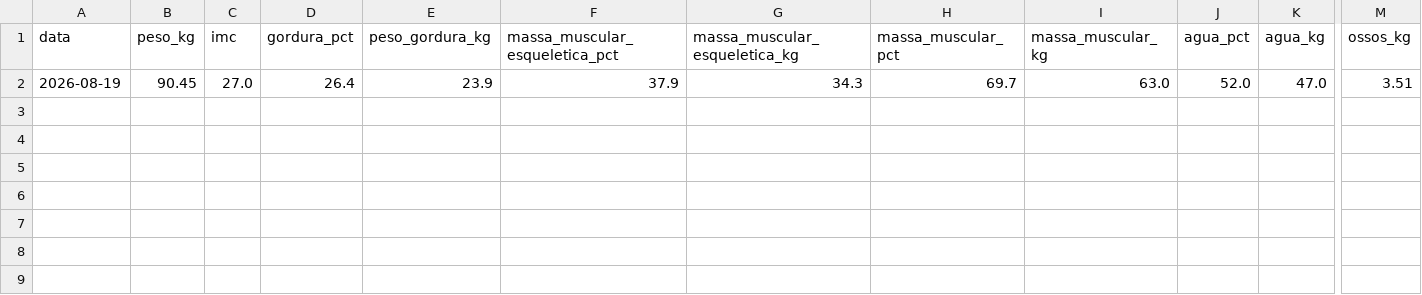
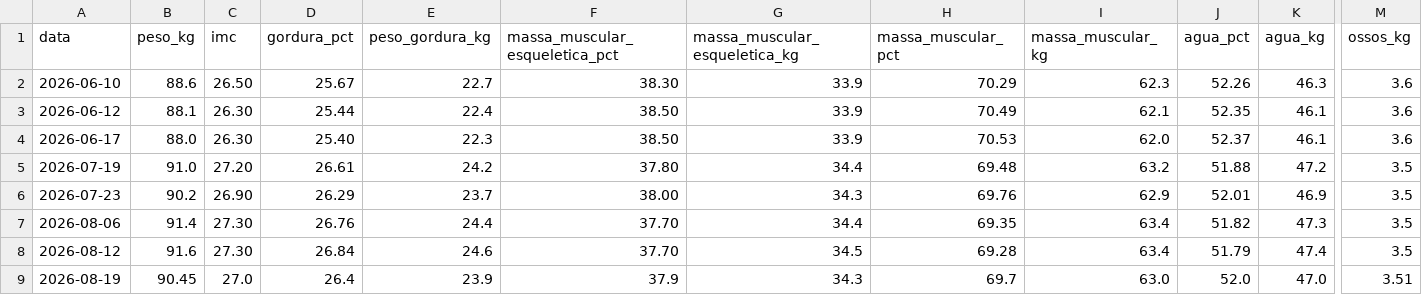
Before and after one commit to felipedpaiva-oss/Agenteautocuidadopublico, a CSV file: data/bioimpedancia.csv, drawn as a sheet; only a part is shown, gaps mark what is left out; rows hold the shown columns only; the diff names each change by its address in the sheet, - before the commit and + after, or states it on an @@ line.

```diff
--- a/data/bioimpedancia.csv
+++ b/data/bioimpedancia.csv
+row 2: 2026-06-10 | 88.6 | 26.50 | 25.67 | 22.7 | 38.30 | 33.9 | 70.29 | 62.3 | 52.26 | 46.3 | 3.6
+row 3: 2026-06-12 | 88.1 | 26.30 | 25.44 | 22.4 | 38.50 | 33.9 | 70.49 | 62.1 | 52.35 | 46.1 | 3.6
+row 4: 2026-06-17 | 88.0 | 26.30 | 25.40 | 22.3 | 38.50 | 33.9 | 70.53 | 62.0 | 52.37 | 46.1 | 3.6
+row 5: 2026-07-19 | 91.0 | 27.20 | 26.61 | 24.2 | 37.80 | 34.4 | 69.48 | 63.2 | 51.88 | 47.2 | 3.5
+row 6: 2026-07-23 | 90.2 | 26.90 | 26.29 | 23.7 | 38.00 | 34.3 | 69.76 | 62.9 | 52.01 | 46.9 | 3.5
+row 7: 2026-08-06 | 91.4 | 27.30 | 26.76 | 24.4 | 37.70 | 34.4 | 69.35 | 63.4 | 51.82 | 47.3 | 3.5
+row 8: 2026-08-12 | 91.6 | 27.30 | 26.84 | 24.6 | 37.70 | 34.5 | 69.28 | 63.4 | 51.79 | 47.4 | 3.5
```
Also changed, not shown: 3 other files.
